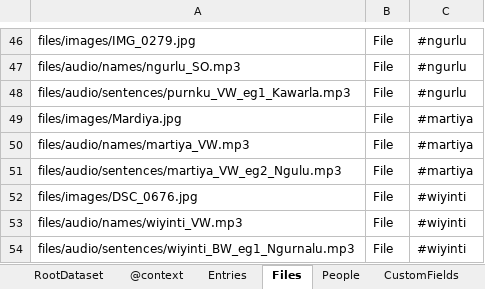
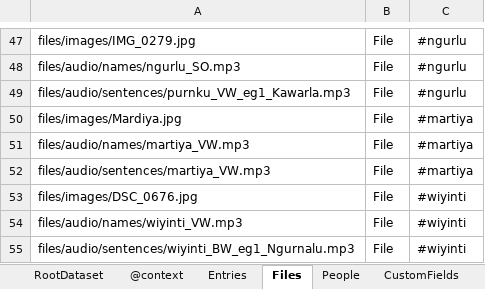
Before and after one commit to abigaildavis067/ro-crate-html-lite, an Excel workbook: test_data/gurindji_bush_tucker/data/metadata.xlsx, sheet Files, drawn as a sheet; only a part is shown, gaps mark what is left out; values as stored, in another font and other column widths than the file's, no borders; addresses are those after the commit; the diff covers the shown part only; the diff names each change by its address in the sheet, - before the commit and + after, or states it on an @@ line.

```diff
--- a/test_data/gurindji_bush_tucker/data/metadata.xlsx (sheet Files)
+++ b/test_data/gurindji_bush_tucker/data/metadata.xlsx (sheet Files)
-A52: files/audio/sentences/martiya_VW_eg2_Ngulu.mp3
+A52: files/audio/sentences/martiya_VW.mp3
```
Also changed, not shown: 2 added rows and 5 edited cells elsewhere in this sheet, sheet Entries, test_data/gurindji_bush_medicine/data/metadata.xlsx, test_data/gurindji_jurlaka/data/metadata.xlsx, 41 other files.
